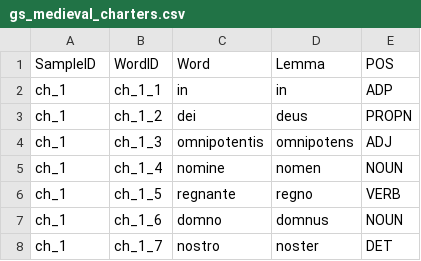
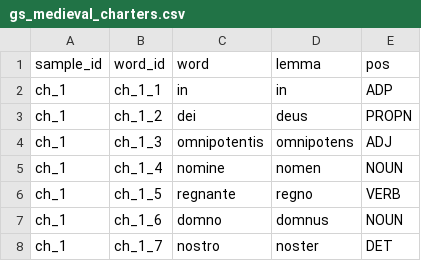
Before and after one commit to TAJSchaaf/LatinNLPTools, a CSV file: data/gold_standard/gs_medieval_charters.csv, drawn as a sheet; only a part is shown; removed rows and columns are numbered as before the commit, all else as after; the diff names each change by its address in the sheet, - before the commit and + after, or states it on an @@ line.

```diff
--- a/data/gold_standard/gs_medieval_charters.csv
+++ b/data/gold_standard/gs_medieval_charters.csv
-row 1: SampleID | WordID | Word | Lemma | POS
+row 1: sample_id | word_id | word | lemma | pos
```
Also changed, not shown: 9 other files.
